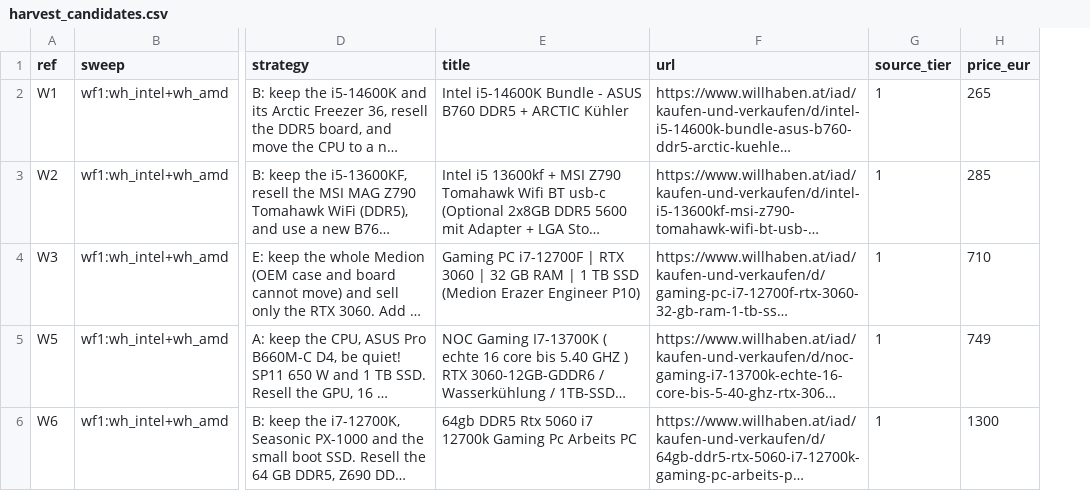
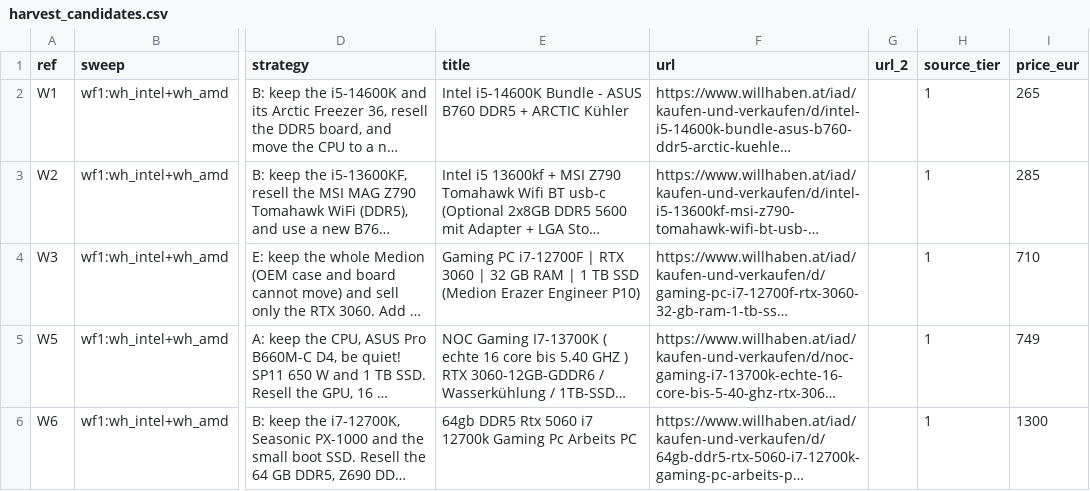
Before and after one commit to aminemahd12/Server, a CSV file: server-deals/harvest_candidates.csv, drawn as a sheet; only a part is shown, gaps mark what is left out; long unchanged cells end in …; the diff covers the shown part only; the diff names each change by its address in the sheet, - before the commit and + after, or states it on an @@ line.

```diff
--- a/server-deals/harvest_candidates.csv
+++ b/server-deals/harvest_candidates.csv
+column G (url_2), empty
```
Also changed, not shown: 8 edited cells elsewhere in this file, server-deals/harvest_rejected.csv, server-deals/resale_sold_comps.csv, 6 other files.
